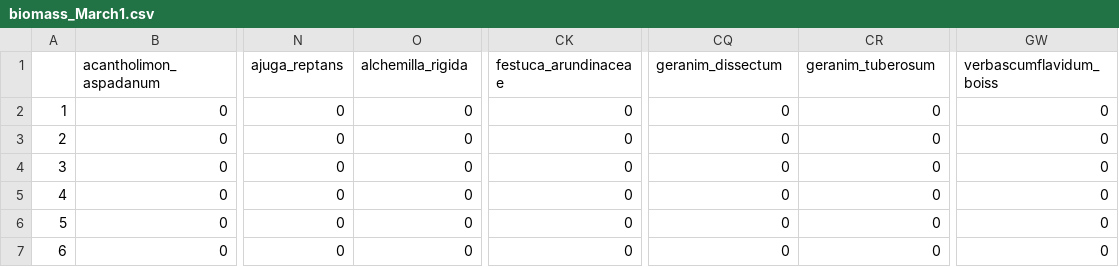
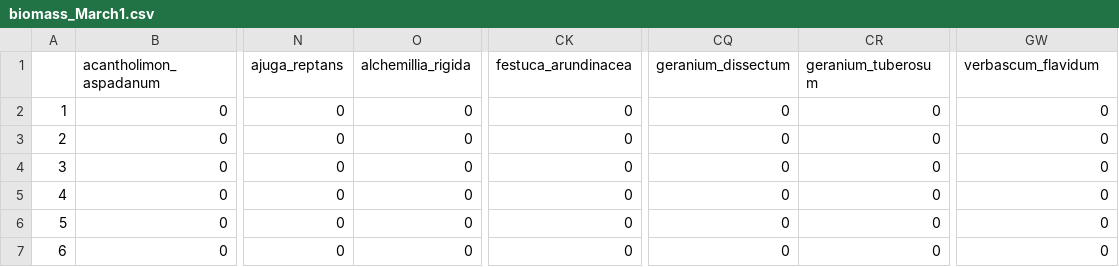
Before and after one commit to jaymicro/iran_data, a CSV file: biomass_March1.csv, drawn as a sheet; only a part is shown, gaps mark what is left out; the diff names each change by its address in the sheet, - before the commit and + after, or states it on an @@ line.

Commit message:
correct data files

```diff
--- a/biomass_March1.csv
+++ b/biomass_March1.csv
-O1: alchemilla_rigida
+O1: alchemillia_rigida
-CK1: festuca_arundinaceae
+CK1: festuca_arundinacea
-CQ1: geranim_dissectum
+CQ1: geranium_dissectum
-CR1: geranim_tuberosum
+CR1: geranium_tuberosum
-GW1: verbascumflavidum_boiss
+GW1: verbascum_flavidum
```
